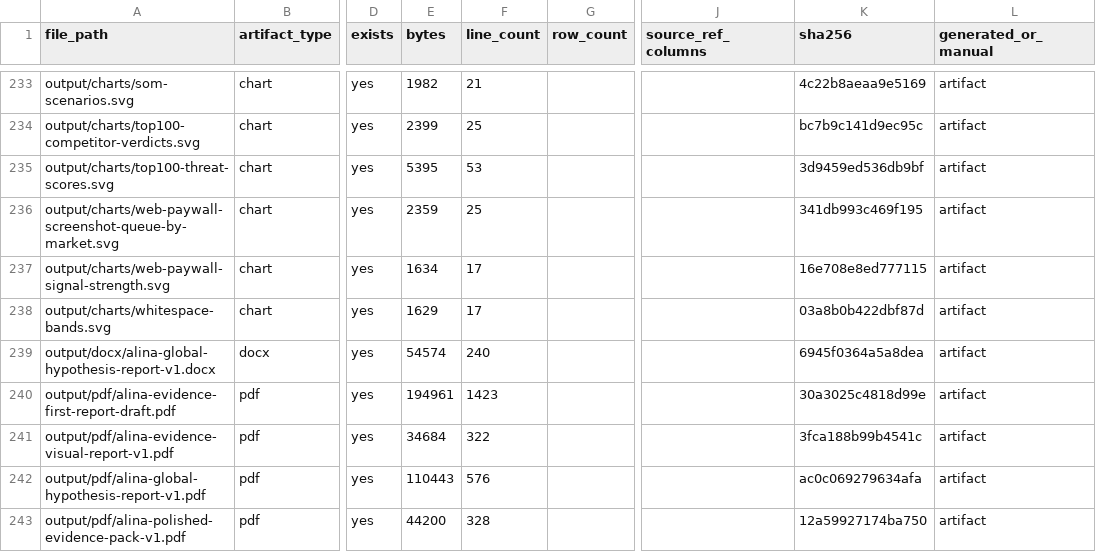
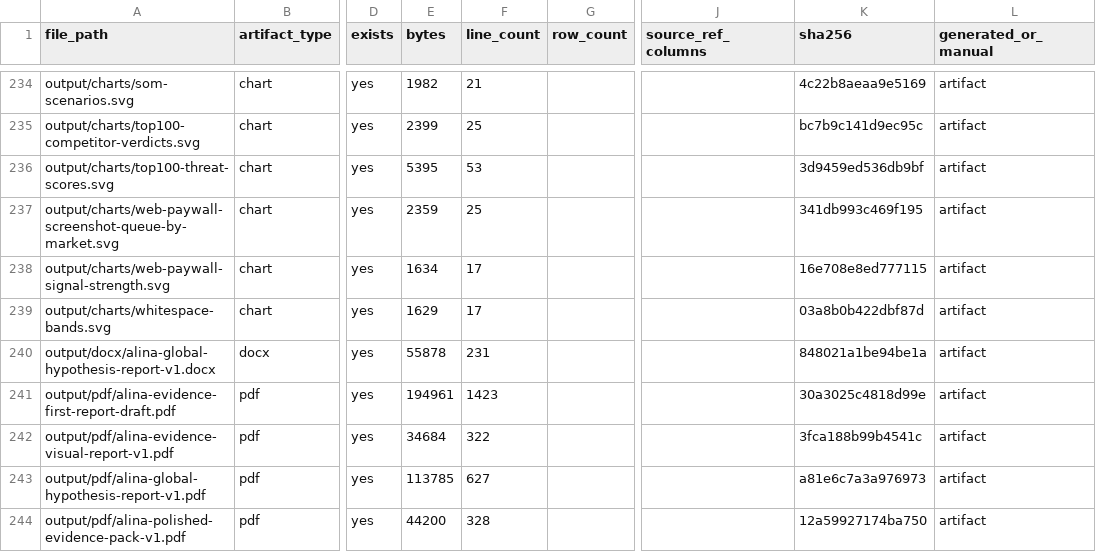
Before and after one commit to kirbudilov01/alina-research, a CSV file: data_processed/evidence_artifact_manifest.csv, drawn as a sheet; only a part is shown, gaps mark what is left out; addresses are those after the commit; the diff covers the shown part only; the diff names each change by its address in the sheet, - before the commit and + after, or states it on an @@ line.

```diff
--- a/data_processed/evidence_artifact_manifest.csv
+++ b/data_processed/evidence_artifact_manifest.csv
-E240 (bytes): 54574
+E240 (bytes): 55878
-F240 (line_count): 240
+F240 (line_count): 231
-K240 (sha256): 6945f0364a5a8dea
+K240 (sha256): 848021a1be94be1a
-E243 (bytes): 110443
+E243 (bytes): 113785
-F243 (line_count): 576
+F243 (line_count): 627
-K243 (sha256): ac0c069279634afa
+K243 (sha256): a81e6c7a3a976973
```
Also changed, not shown: 1 added row and 14 edited cells elsewhere in this file, data_processed/global_hypothesis_source_appendix.csv, 9 other files.
